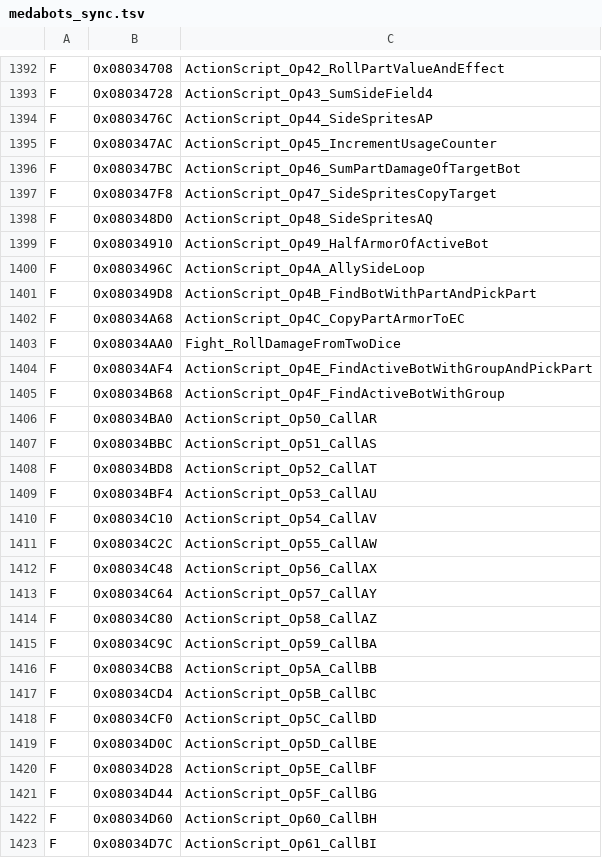
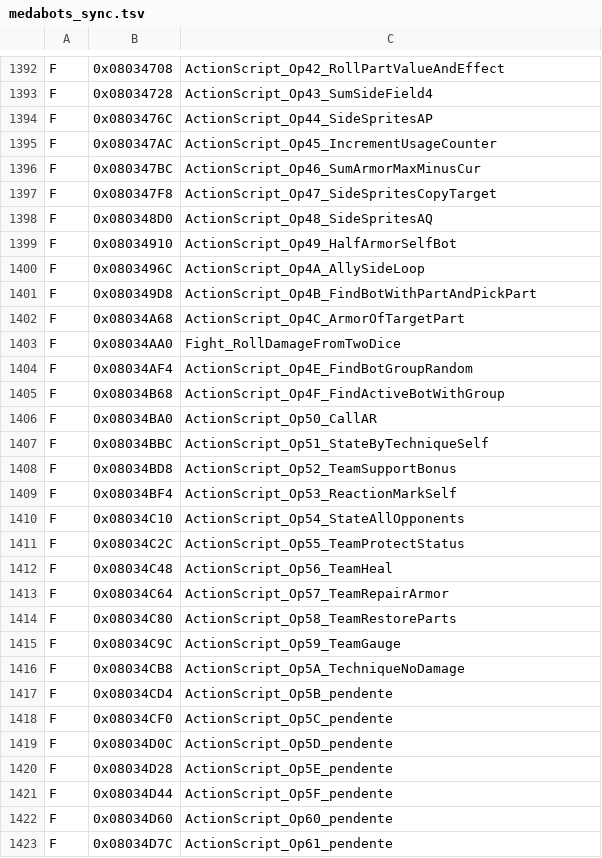
Before and after one commit to jvsdm/Medabots-Romhacking-Toolkit, a TSV file: re/ghidra/medabots_sync.tsv, drawn as a sheet; only a part is shown, gaps mark what is left out; the diff covers the shown part only.

```diff
--- a/re/ghidra/medabots_sync.tsv
+++ b/re/ghidra/medabots_sync.tsv
@@ -1395,29 +1395,29 @@ F	0x0803476C	ActionScript_Op44_SideSpritesAP
 F	0x080347AC	ActionScript_Op45_IncrementUsageCounter
-F	0x080347BC	ActionScript_Op46_SumPartDamageOfTargetBot
+F	0x080347BC	ActionScript_Op46_SumArmorMaxMinusCur
 F	0x080347F8	ActionScript_Op47_SideSpritesCopyTarget
 F	0x080348D0	ActionScript_Op48_SideSpritesAQ
-F	0x08034910	ActionScript_Op49_HalfArmorOfActiveBot
+F	0x08034910	ActionScript_Op49_HalfArmorSelfBot
 F	0x0803496C	ActionScript_Op4A_AllySideLoop
 F	0x080349D8	ActionScript_Op4B_FindBotWithPartAndPickPart
-F	0x08034A68	ActionScript_Op4C_CopyPartArmorToEC
+F	0x08034A68	ActionScript_Op4C_ArmorOfTargetPart
 F	0x08034AA0	Fight_RollDamageFromTwoDice
-F	0x08034AF4	ActionScript_Op4E_FindActiveBotWithGroupAndPickPart
+F	0x08034AF4	ActionScript_Op4E_FindBotGroupRandom
 F	0x08034B68	ActionScript_Op4F_FindActiveBotWithGroup
 F	0x08034BA0	ActionScript_Op50_CallAR
-F	0x08034BBC	ActionScript_Op51_CallAS
-F	0x08034BD8	ActionScript_Op52_CallAT
-F	0x08034BF4	ActionScript_Op53_CallAU
-F	0x08034C10	ActionScript_Op54_CallAV
-F	0x08034C2C	ActionScript_Op55_CallAW
-F	0x08034C48	ActionScript_Op56_CallAX
-F	0x08034C64	ActionScript_Op57_CallAY
-F	0x08034C80	ActionScript_Op58_CallAZ
-F	0x08034C9C	ActionScript_Op59_CallBA
-F	0x08034CB8	ActionScript_Op5A_CallBB
-F	0x08034CD4	ActionScript_Op5B_CallBC
-F	0x08034CF0	ActionScript_Op5C_CallBD
-F	0x08034D0C	ActionScript_Op5D_CallBE
-F	0x08034D28	ActionScript_Op5E_CallBF
-F	0x08034D44	ActionScript_Op5F_CallBG
-F	0x08034D60	ActionScript_Op60_CallBH
-F	0x08034D7C	ActionScript_Op61_CallBI
+F	0x08034BBC	ActionScript_Op51_StateByTechniqueSelf
+F	0x08034BD8	ActionScript_Op52_TeamSupportBonus
+F	0x08034BF4	ActionScript_Op53_ReactionMarkSelf
+F	0x08034C10	ActionScript_Op54_StateAllOpponents
+F	0x08034C2C	ActionScript_Op55_TeamProtectStatus
+F	0x08034C48	ActionScript_Op56_TeamHeal
+F	0x08034C64	ActionScript_Op57_TeamRepairArmor
+F	0x08034C80	ActionScript_Op58_TeamRestoreParts
+F	0x08034C9C	ActionScript_Op59_TeamGauge
+F	0x08034CB8	ActionScript_Op5A_TechniqueNoDamage
+F	0x08034CD4	ActionScript_Op5B_pendente
+F	0x08034CF0	ActionScript_Op5C_pendente
+F	0x08034D0C	ActionScript_Op5D_pendente
+F	0x08034D28	ActionScript_Op5E_pendente
+F	0x08034D44	ActionScript_Op5F_pendente
+F	0x08034D60	ActionScript_Op60_pendente
+F	0x08034D7C	ActionScript_Op61_pendente
```
Also changed, not shown: 14 added rows and 12 edited cells elsewhere in this file, 6 other files.
